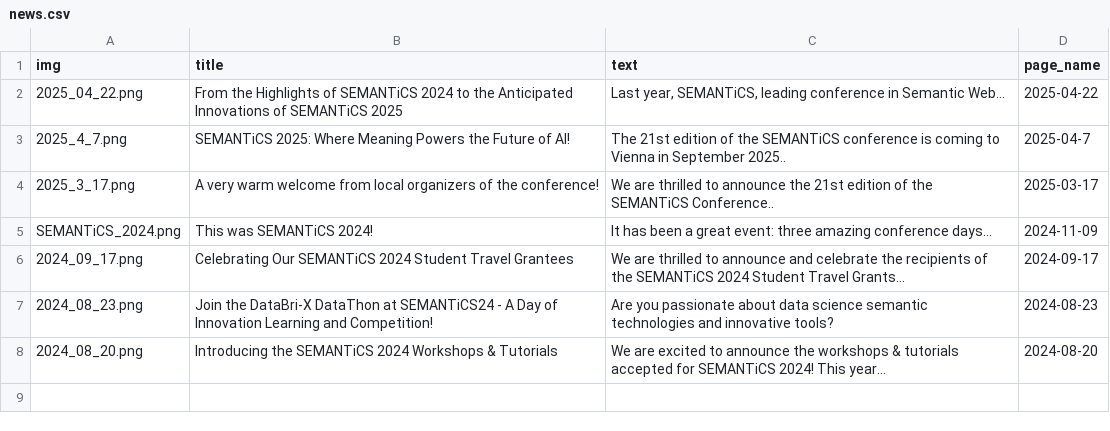
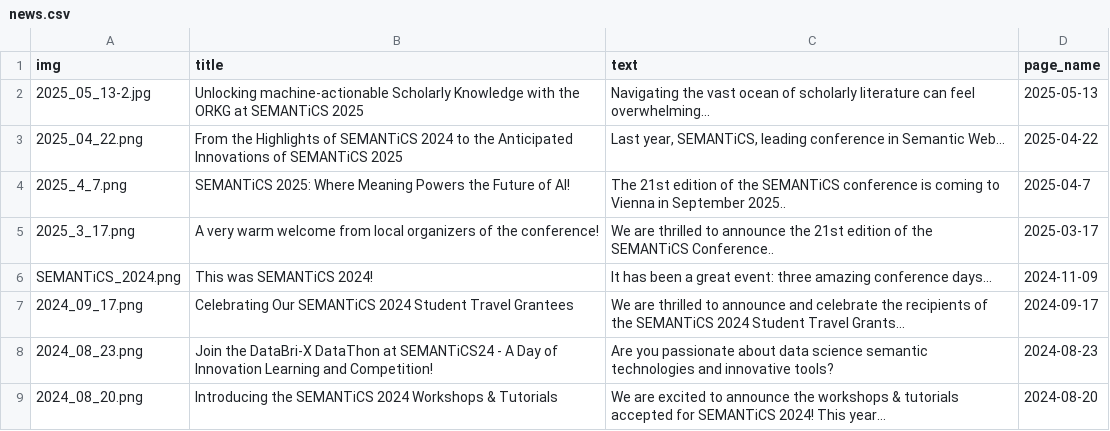
Before and after one commit to SEMANTiCS-org/2025-semantics-org.github.io, a CSV file: content/news.csv, drawn as a sheet; the diff names each change by its address in the sheet, - before the commit and + after, or states it on an @@ line.

```diff
--- a/content/news.csv
+++ b/content/news.csv
+row 2: 2025_05_13-2.jpg | Unlocking machine-actionable Scholarly Knowledge with the ORKG at SEMANTiCS 2025 | Navigating the vast ocean of scholarly literature can feel overwhelming... | 2025-05-13
```
Also changed, not shown: 1 other file.
